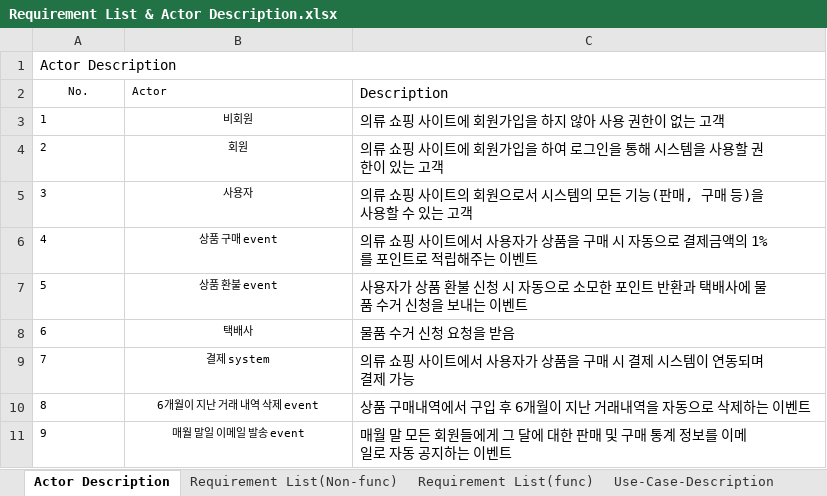
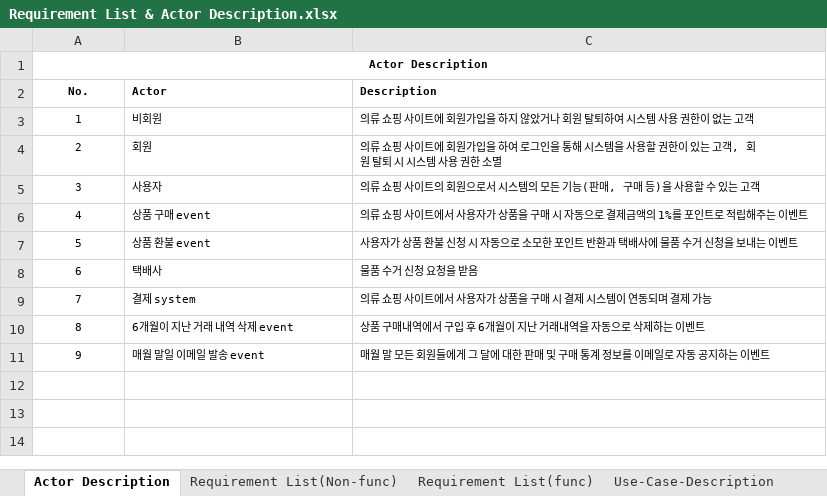
Before and after one commit to HIUSoftwareEngineeringTeam3/SWE_Homework1, an Excel workbook: Requirement List & Actor Description.xlsx, sheet Actor Description, drawn as a sheet; values as stored, in another font and other column widths than the file's, no borders; the diff names each change by its address in the sheet, - before the commit and + after, or states it on an @@ line.

Commit message:
2차 완성
Actor Description에 회원탈퇴 부분 추가

```diff
--- a/Requirement List & Actor Description.xlsx (sheet Actor Description)
+++ b/Requirement List & Actor Description.xlsx (sheet Actor Description)
@@ A1 alignment: left → center, text size: smaller, bold: off → on @@
-A2:C2 bold: off
+A2:C2 bold: on
@@ C2:C11 text size: smaller @@
-A3:A11 alignment: left
+A3:A11 alignment: center
-B3:B11 alignment: center
+B3:B11 alignment: left
-C3 (Description): 의류 쇼핑 사이트에 회원가입을 하지 않아 사용 권한이 없는 고객
+C3 (Description): 의류 쇼핑 사이트에 회원가입을 하지 않았거나 회원 탈퇴하여 시스템 사용 권한이 없는 고객
-C4 (Description): …는 고객
+C4 (Description): …는 고객, 회원 탈퇴 시 시스템 사용 권한 소멸
```
Also changed, not shown: sheet Use-Case-Description, sheet Requirement List(func), sheet Requirement List(Non-func), 3 other files.
